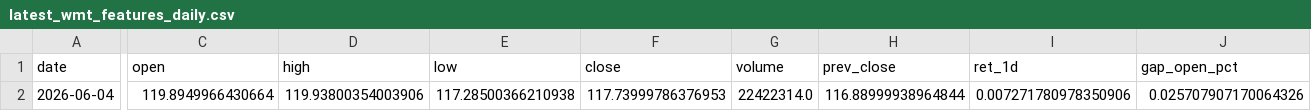
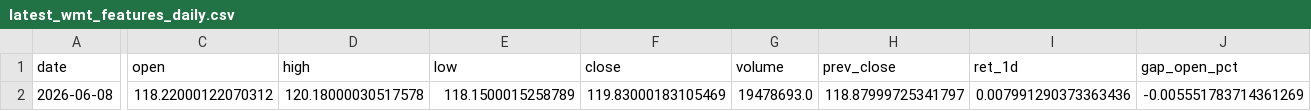
Before and after one commit to kvandre12-commits/SharpEdge-System, a CSV file: outputs/latest_wmt_features_daily.csv, drawn as a sheet; only a part is shown, gaps mark what is left out; the diff covers the shown part only; the diff names each change by its address in the sheet, - before the commit and + after, or states it on an @@ line.

```diff
--- a/outputs/latest_wmt_features_daily.csv
+++ b/outputs/latest_wmt_features_daily.csv
-A2 (date): 2026-06-04
+A2 (date): 2026-06-08
-C2 (open): 119.8949966430664
+C2 (open): 118.22000122070312
-D2 (high): 119.93800354003906
+D2 (high): 120.18000030517578
-E2 (low): 117.28500366210938
+E2 (low): 118.1500015258789
-F2 (close): 117.73999786376953
+F2 (close): 119.83000183105469
-G2 (volume): 22422314.0
+G2 (volume): 19478693.0
-H2 (prev_close): 116.88999938964844
+H2 (prev_close): 118.87999725341797
-I2 (ret_1d): 0.007271780978350906
+I2 (ret_1d): 0.007991290373363436
-J2 (gap_open_pct): 0.025707907170064326
+J2 (gap_open_pct): -0.005551783714361269
```
Also changed, not shown: 6 edited cells elsewhere in this file, outputs/latest_signal_strength.csv, outputs/spy_finra_ats_weekly.csv, 5 other files.
